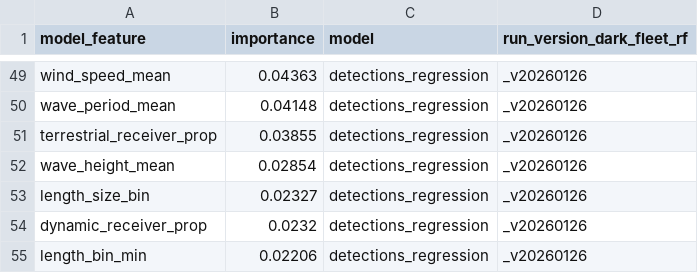
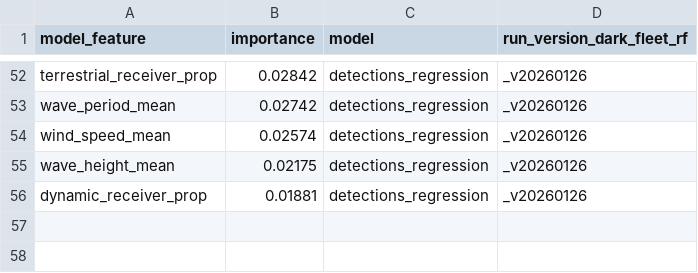
Before and after one commit to emlab-ucsb/paper-ocean-ghg, a CSV file: data/gfw/all_varimp_data.csv, drawn as a sheet; only a part is shown, gaps mark what is left out; removed rows and columns are numbered as before the commit, all else as after; the diff covers the shown part only; the diff names each change by its address in the sheet, - before the commit and + after, or states it on an @@ line.

Commit message:
some new data

```diff
--- a/data/gfw/all_varimp_data.csv
+++ b/data/gfw/all_varimp_data.csv
-A52 (model_feature): wind_speed_mean
+A52 (model_feature): terrestrial_receiver_prop
-B52 (importance): 0.04363
+B52 (importance): 0.02842
-B53 (importance): 0.04148
+B53 (importance): 0.02742
-A54 (model_feature): terrestrial_receiver_prop
+A54 (model_feature): wind_speed_mean
-B54 (importance): 0.03855
+B54 (importance): 0.02574
-B55 (importance): 0.02854
+B55 (importance): 0.02175
-row 53: length_size_bin | 0.02327 | detections_regression | _v20260126
-B56 (importance): 0.0232
+B56 (importance): 0.01881
-row 55: length_bin_min | 0.02206 | detections_regression | _v20260126
```
Also changed, not shown: 9 added rows, 6 removed rows and 48 edited cells elsewhere in this file, data/gfw/all_performance_metrics.csv, data/gfw/annual_emissions_all_pollutants.csv, 7 other files.
